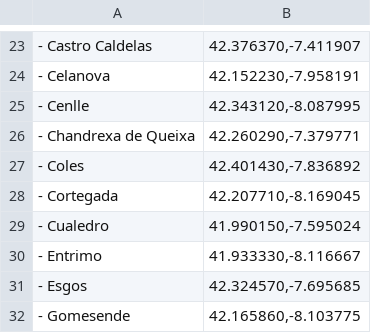
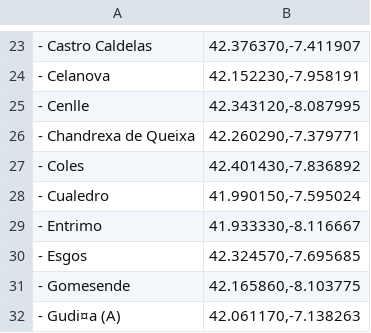
Before and after one commit to DavidLorenzoRodriguez/IA-ACT1, a CSV file: listado-longitud-latitud-municipios-Ourense.csv, drawn as a sheet; only a part is shown, gaps mark what is left out; the shorter side is filled out with more unchanged rows; the diff names each change by its address in the sheet, - before the commit and + after, or states it on an @@ line.

Commit message:
Update listado-longitud-latitud-municipios-Ourense.csv

```diff
--- a/listado-longitud-latitud-municipios-Ourense.csv
+++ b/listado-longitud-latitud-municipios-Ourense.csv
-row 28: - Cortegada | 42.207710,-8.169045
```
